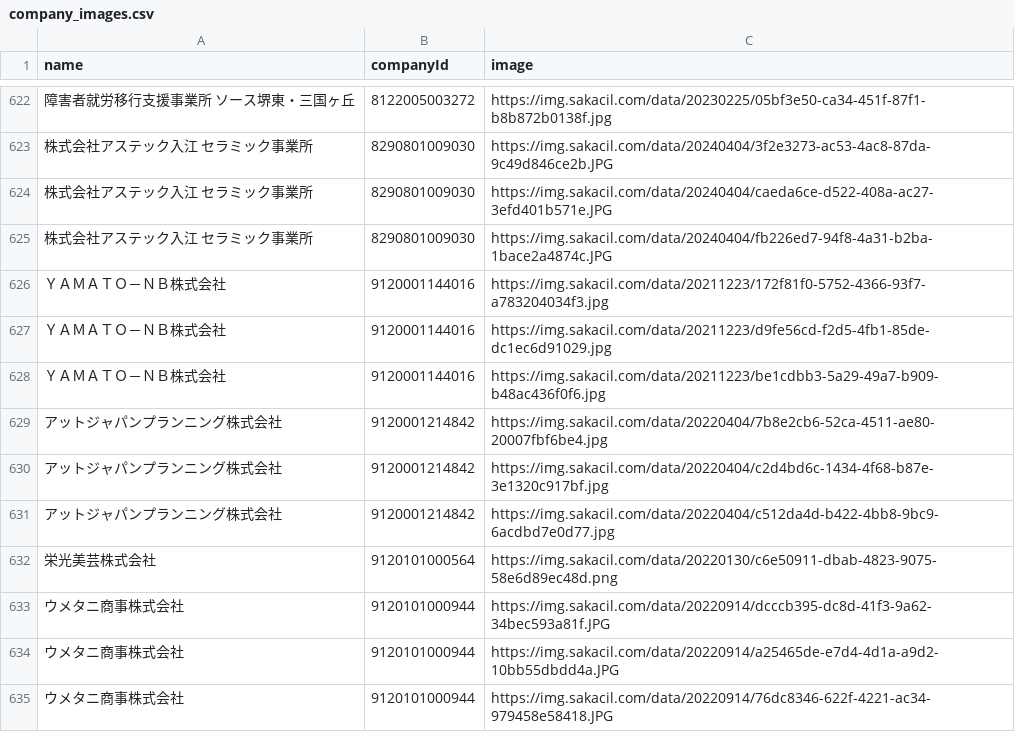
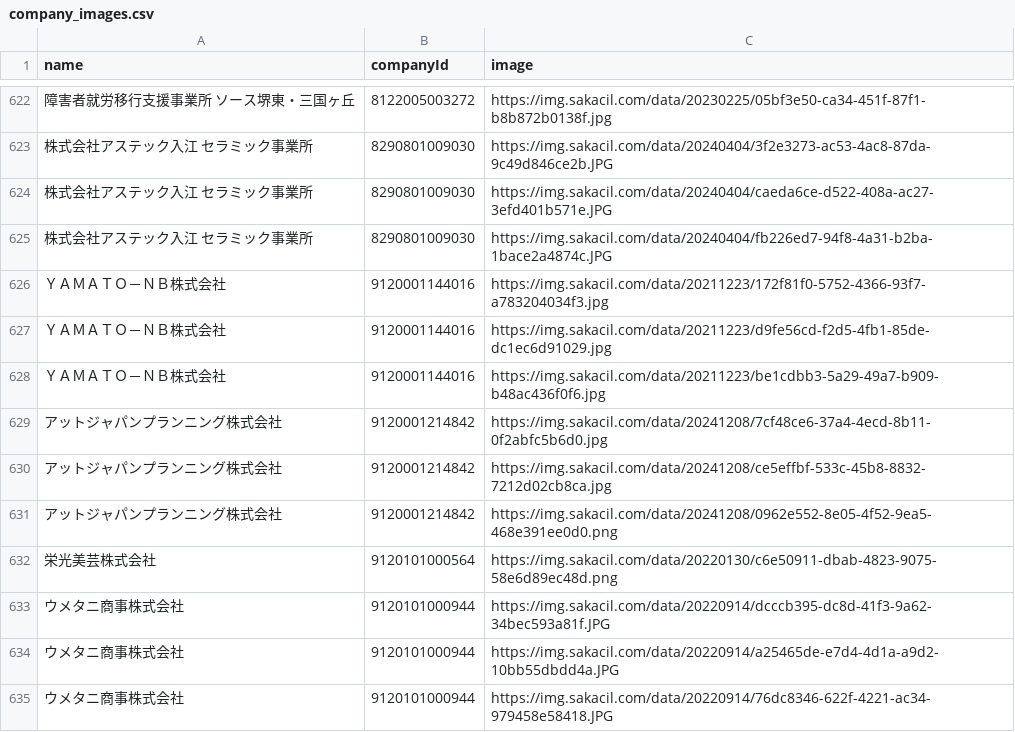
Before and after one commit to codeforosaka/sakai-biz-opendata, a CSV file: data/company_images.csv, drawn as a sheet; only a part is shown, gaps mark what is left out.

Commit message:
update data

```diff
--- a/data/company_images.csv
+++ b/data/company_images.csv
@@ -628,5 +628,5 @@
 ＹＡＭＡＴＯ－ＮＢ株式会社,9120001144016,https://img.sakacil.com/data/20211223/be1cdbb3-5a29-49a7-b909-b48ac436f0f6.jpg
-アットジャパンプランニング株式会社,9120001214842,https://img.sakacil.com/data/20220404/7b8e2cb6-52ca-4511-ae80-20007fbf6be4.jpg
-アットジャパンプランニング株式会社,9120001214842,https://img.sakacil.com/data/20220404/c2d4bd6c-1434-4f68-b87e-3e1320c917bf.jpg
-アットジャパンプランニング株式会社,9120001214842,https://img.sakacil.com/data/20220404/c512da4d-b422-4bb8-9bc9-6acdbd7e0d77.jpg
+アットジャパンプランニング株式会社,9120001214842,https://img.sakacil.com/data/20241208/7cf48ce6-37a4-4ecd-8b11-0f2abfc5b6d0.jpg
+アットジャパンプランニング株式会社,9120001214842,https://img.sakacil.com/data/20241208/ce5effbf-533c-45b8-8832-7212d02cb8ca.jpg
+アットジャパンプランニング株式会社,9120001214842,https://img.sakacil.com/data/20241208/0962e552-8e05-4f52-9ea5-468e391ee0d0.png
 栄光美芸株式会社,9120101000564,https://img.sakacil.com/data/20220130/c6e50911-dbab-4823-9075-58e6d89ec48d.png
```
Also changed, not shown: 5 other files.
